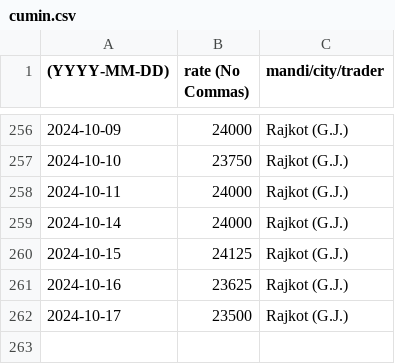
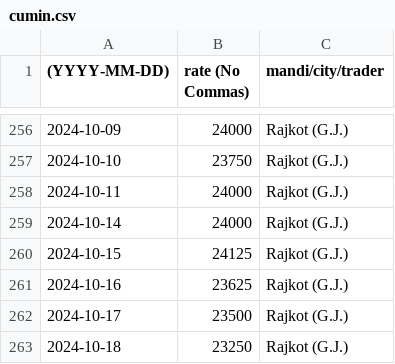
Before and after one commit to khoj-app/news, a CSV file: static/rates/cumin.csv, drawn as a sheet; only a part is shown, gaps mark what is left out.

Commit message:
Update cumin.csv

```diff
--- a/static/rates/cumin.csv
+++ b/static/rates/cumin.csv
@@ -262 +262,2 @@
 2024-10-17, 23500, Rajkot (G.J.)
+2024-10-18, 23250, Rajkot (G.J.)
```
